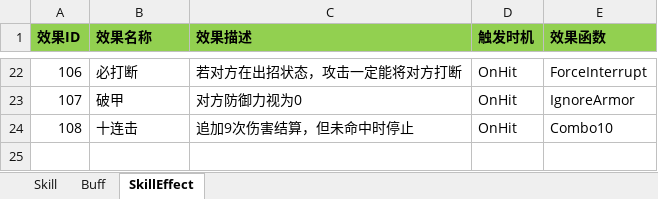
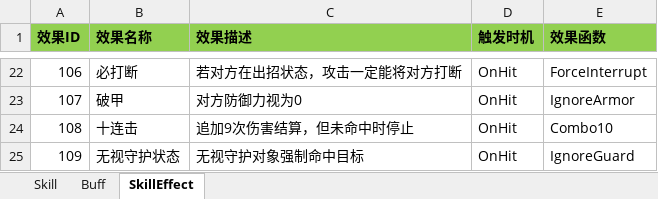
Before and after one commit to huzhangyang/ChineseRoguelikeGame, an Excel workbook: Documents/ExcelData/SkillData.xlsx, sheet SkillEffect, drawn as a sheet; only a part is shown, gaps mark what is left out; values as stored, in another font and other column widths than the file's, no borders; the diff names each change by its address in the sheet, - before the commit and + after, or states it on an @@ line.

Commit message:
Add ignoreGuard effect.

```diff
--- a/Documents/ExcelData/SkillData.xlsx (sheet SkillEffect)
+++ b/Documents/ExcelData/SkillData.xlsx (sheet SkillEffect)
+row 25: 109 | 无视守护状态 | 无视守护对象强制命中目标 | OnHit | IgnoreGuard
```
Also changed, not shown: 5 other files.
